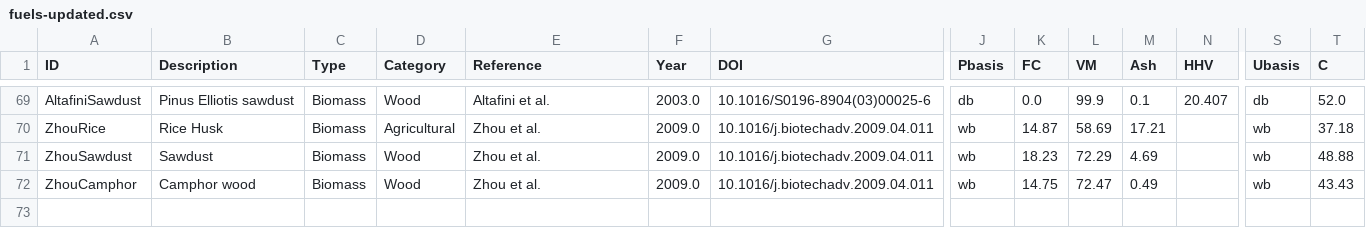
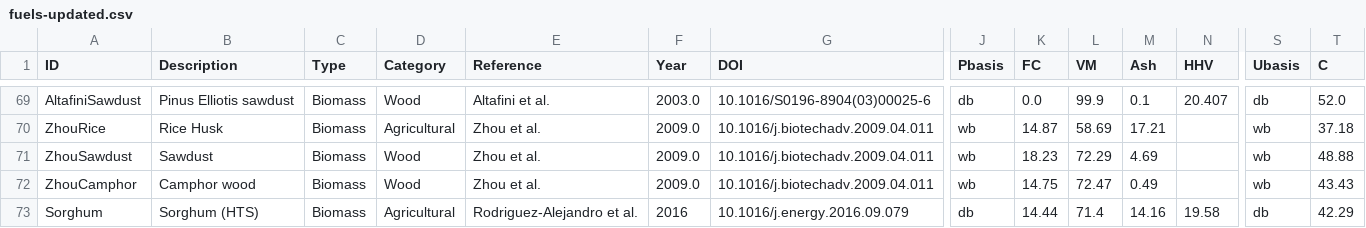
Before and after one commit to jubaldi/gasification, a CSV file: fuels-updated.csv, drawn as a sheet; only a part is shown, gaps mark what is left out; rows hold the shown columns only; the diff names each change by its address in the sheet, - before the commit and + after, or states it on an @@ line.

```diff
--- a/fuels-updated.csv
+++ b/fuels-updated.csv
+row 73: Sorghum | Sorghum (HTS) | Biomass | Agricultural | Rodriguez-Alejandro et al. | 2016 | 10.1016/j.energy.2016.09.079 | db | 14.44 | 71.4 | 14.16 | 19.58 | db | 42.29
```
Also changed, not shown: 11 other files.
